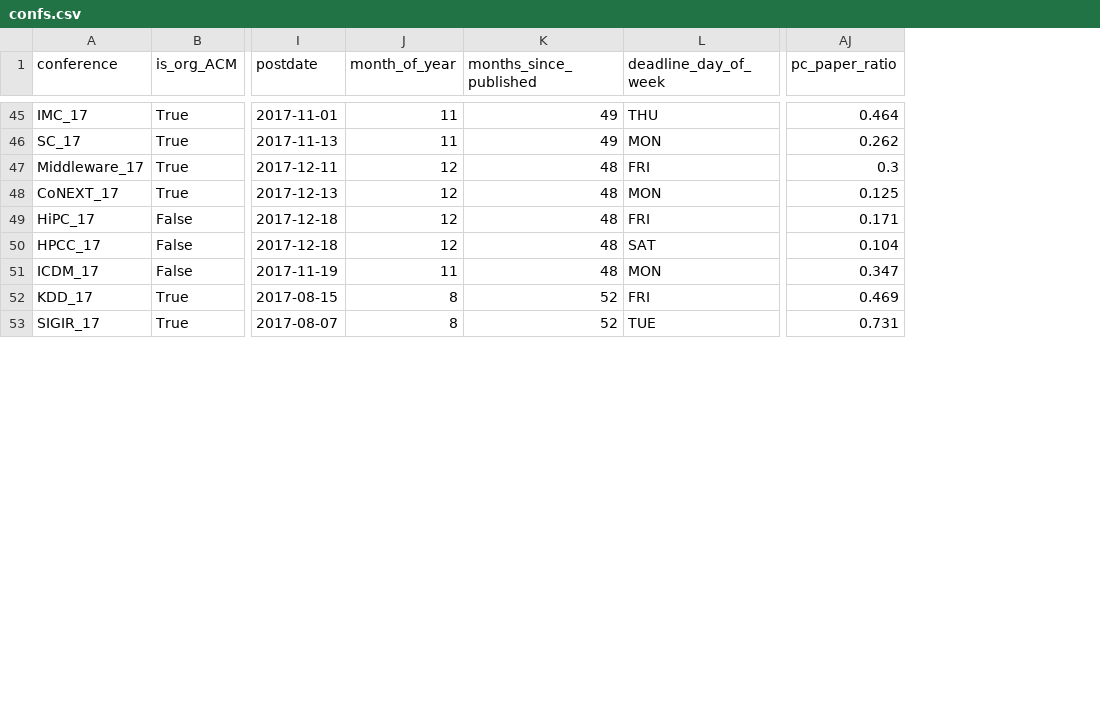
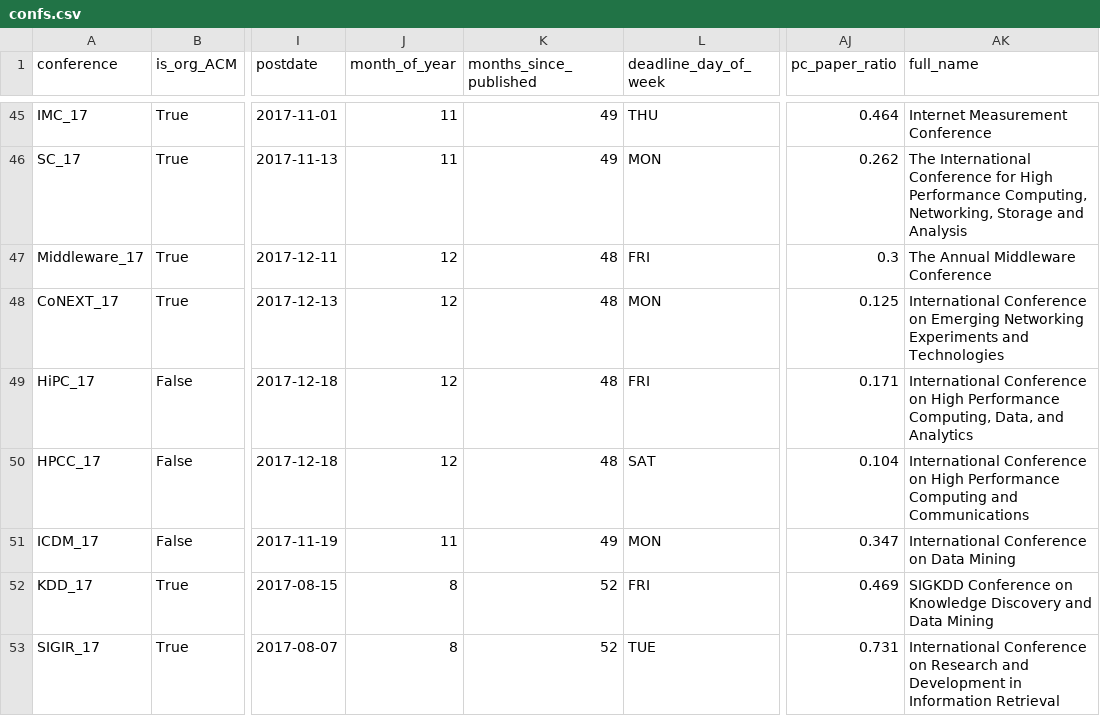
Before and after one commit to eitanf/sysconf, a CSV file: features/confs.csv, drawn as a sheet; only a part is shown, gaps mark what is left out; the diff covers the shown part only; the diff names each change by its address in the sheet, - before the commit and + after, or states it on an @@ line.

```diff
--- a/features/confs.csv
+++ b/features/confs.csv
+column AK (full_name), rows 45-53: Internet Measurement Conference | The International Conference for High Performance Computing, Networking, Storage and Analysis | The Annual Middleware Conference | International Conference on Emerging Networking Experiments and Technologies | International Conference on High Performance Computing, Data, and Analytics | International Conference on High Performance Computing and Communications | International Conference on Data Mining | SIGKDD Conference on Knowledge Discovery and Data Mining | International Conference on Research and Development in Information Retrieval
-K51 (months_since_published): 48
+K51 (months_since_published): 49
```
Also changed, not shown: 5 edited cells elsewhere in this file, 4 other files.
